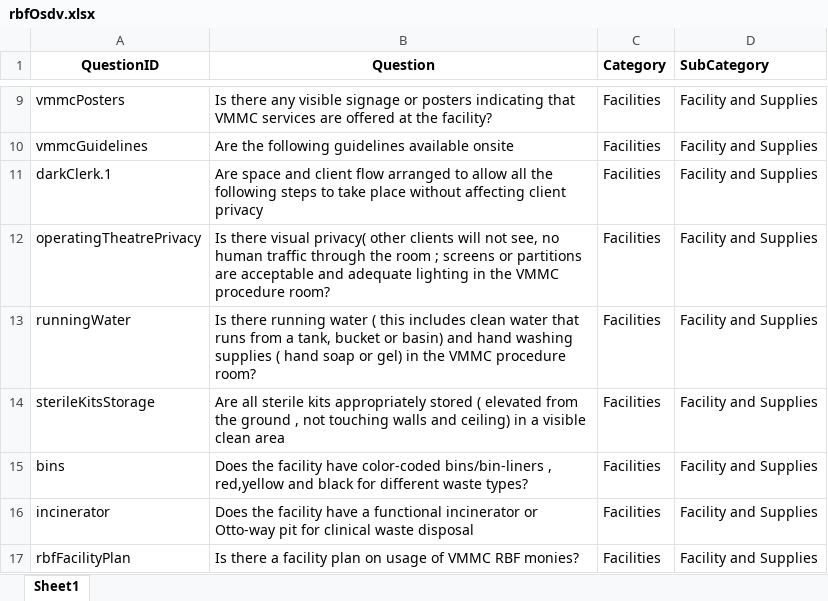
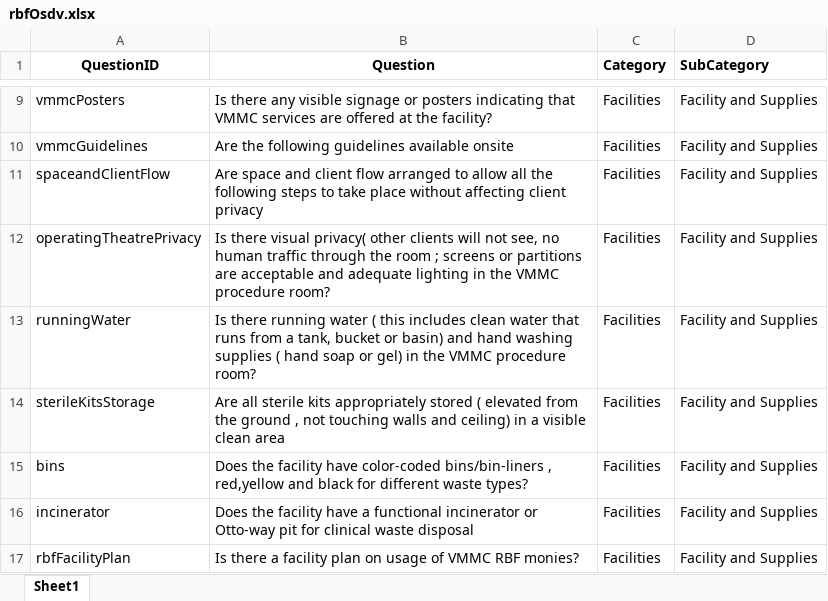
Before and after one commit to ashleymutenha/zazic-iqa, an Excel workbook: rbfOsdv.xlsx, sheet Sheet1, drawn as a sheet; only a part is shown, gaps mark what is left out; values as stored, in another font and other column widths than the file's, no borders; the diff names each change by its address in the sheet, - before the commit and + after, or states it on an @@ line.

```diff
--- a/rbfOsdv.xlsx (sheet Sheet1)
+++ b/rbfOsdv.xlsx (sheet Sheet1)
-A11 (QuestionID): darkClerk.1
+A11 (QuestionID): spaceandClientFlow
```
Also changed, not shown: data.xlsx, iqaLookup.xlsx, 5 other files.
